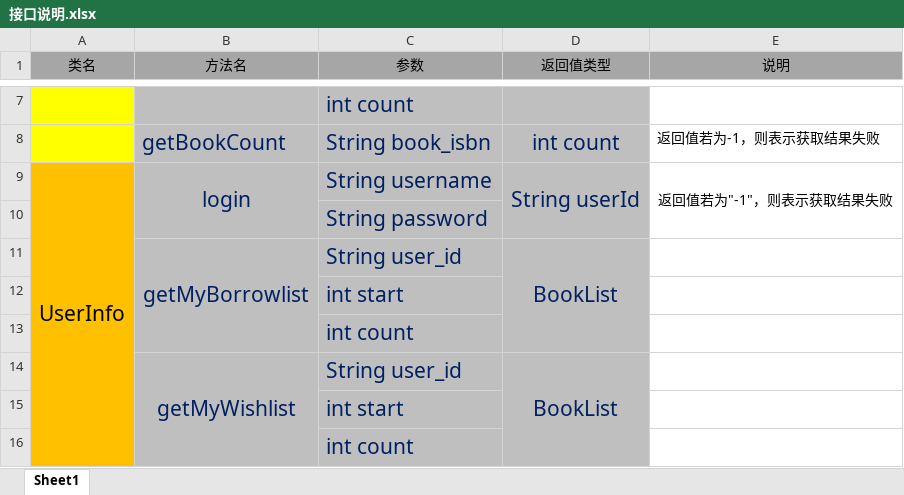
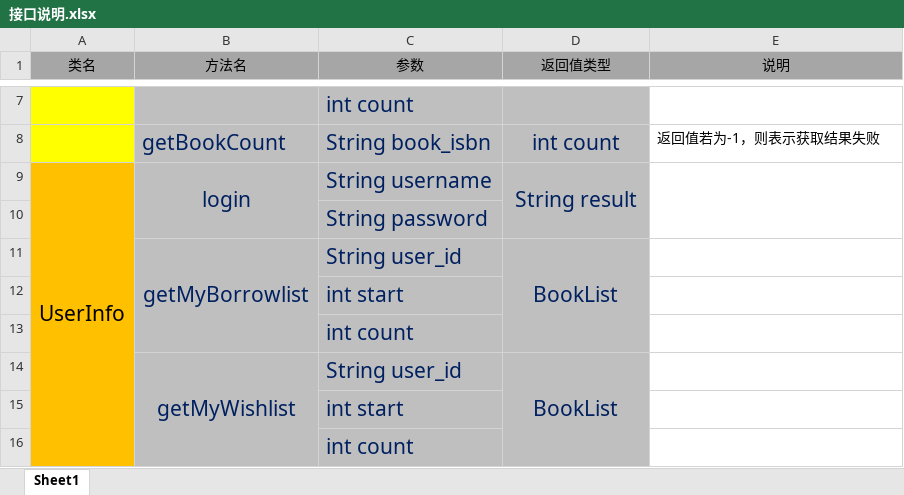
Before and after one commit to mzalive/Continue_Library, an Excel workbook: document/interface/接口说明.xlsx, sheet Sheet1, drawn as a sheet; only a part is shown, gaps mark what is left out; values as stored, in another font and other column widths than the file's, no borders; the diff names each change by its address in the sheet, - before the commit and + after, or states it on an @@ line.

Commit message:
接口说明更新

```diff
--- a/document/interface/接口说明.xlsx (sheet Sheet1)
+++ b/document/interface/接口说明.xlsx (sheet Sheet1)
-D9 (返回值类型): String userId
+D9 (返回值类型): String result
-E9 (说明): 返回值若为"-1"，则表示获取结果失败
+E9 (说明): (empty)
```
